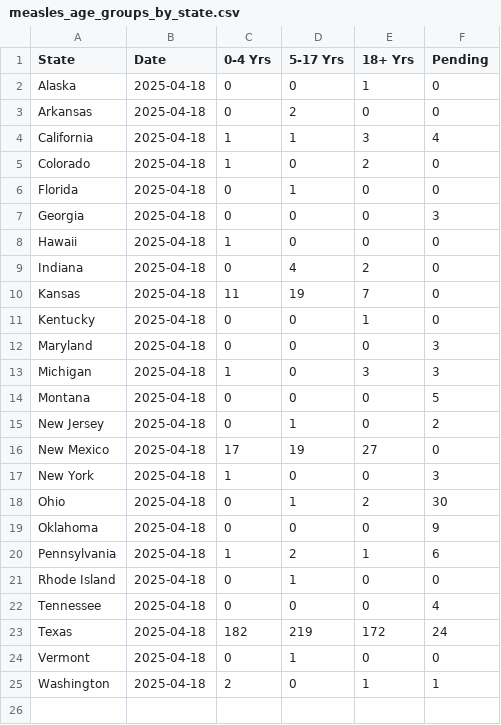
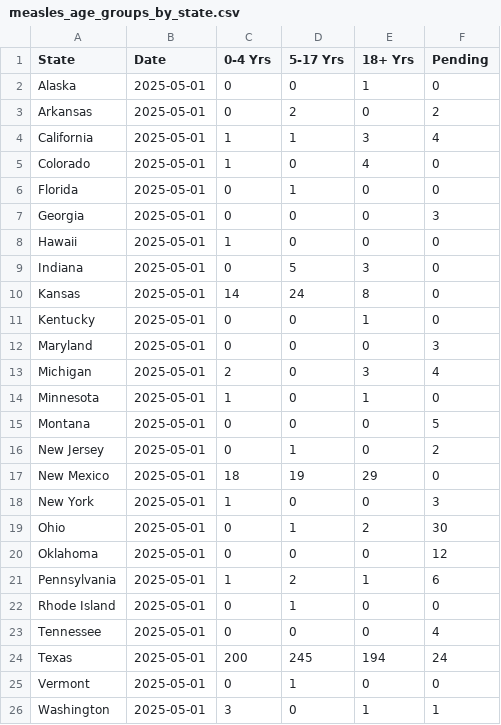
Before and after one commit to JHU-Measles-Tracking-Team/measles_US_data, a CSV file: measles_age_groups_by_state.csv, drawn as a sheet.

```diff
--- a/measles_age_groups_by_state.csv
+++ b/measles_age_groups_by_state.csv
@@ -1,25 +1,26 @@
 State,Date,0-4 Yrs,5-17 Yrs,18+ Yrs,Pending
-Alaska,2025-04-18,0,0,1,0
-Arkansas,2025-04-18,0,2,0,0
-California,2025-04-18,1,1,3,4
-Colorado,2025-04-18,1,0,2,0
-Florida,2025-04-18,0,1,0,0
-Georgia,2025-04-18,0,0,0,3
-Hawaii,2025-04-18,1,0,0,0
-Indiana,2025-04-18,0,4,2,0
-Kansas,2025-04-18,11,19,7,0
-Kentucky,2025-04-18,0,0,1,0
-Maryland,2025-04-18,0,0,0,3
-Michigan,2025-04-18,1,0,3,3
-Montana,2025-04-18,0,0,0,5
-New Jersey,2025-04-18,0,1,0,2
-New Mexico,2025-04-18,17,19,27,0
-New York,2025-04-18,1,0,0,3
-Ohio,2025-04-18,0,1,2,30
-Oklahoma,2025-04-18,0,0,0,9
-Pennsylvania,2025-04-18,1,2,1,6
-Rhode Island,2025-04-18,0,1,0,0
-Tennessee,2025-04-18,0,0,0,4
-Texas,2025-04-18,182,219,172,24
-Vermont,2025-04-18,0,1,0,0
-Washington,2025-04-18,2,0,1,1
+Alaska,2025-05-01,0,0,1,0
+Arkansas,2025-05-01,0,2,0,2
+California,2025-05-01,1,1,3,4
+Colorado,2025-05-01,1,0,4,0
+Florida,2025-05-01,0,1,0,0
+Georgia,2025-05-01,0,0,0,3
+Hawaii,2025-05-01,1,0,0,0
+Indiana,2025-05-01,0,5,3,0
+Kansas,2025-05-01,14,24,8,0
+Kentucky,2025-05-01,0,0,1,0
+Maryland,2025-05-01,0,0,0,3
+Michigan,2025-05-01,2,0,3,4
+Minnesota,2025-05-01,1,0,1,0
+Montana,2025-05-01,0,0,0,5
+New Jersey,2025-05-01,0,1,0,2
+New Mexico,2025-05-01,18,19,29,0
+New York,2025-05-01,1,0,0,3
+Ohio,2025-05-01,0,1,2,30
+Oklahoma,2025-05-01,0,0,0,12
+Pennsylvania,2025-05-01,1,2,1,6
+Rhode Island,2025-05-01,0,1,0,0
+Tennessee,2025-05-01,0,0,0,4
+Texas,2025-05-01,200,245,194,24
+Vermont,2025-05-01,0,1,0,0
+Washington,2025-05-01,3,0,1,1
```
Also changed, not shown: Top_states_time_series.csv, 2 other files.
